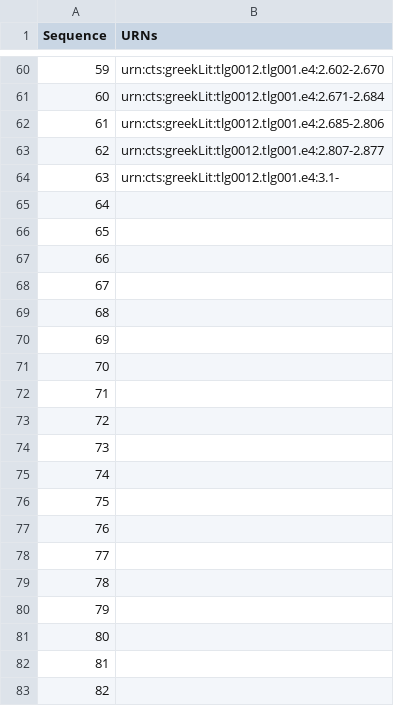
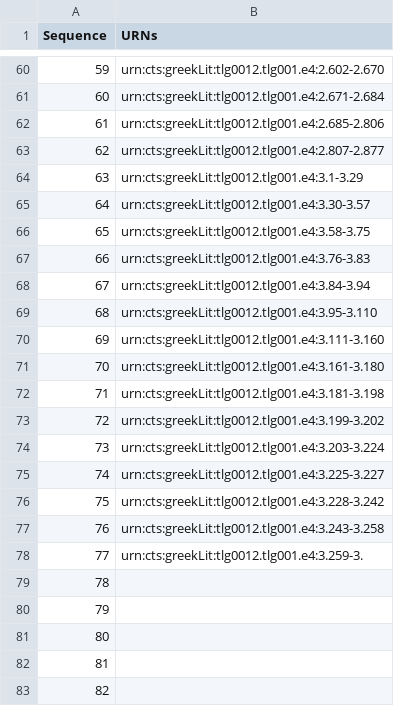
Before and after one commit to hmteditors/furman_OmegaOneTwelve, a CSV file: Elias/Paragraph List.csv, drawn as a sheet; only a part is shown, gaps mark what is left out.

Commit message:
Update Paragraph List.csv

```diff
--- a/Elias/Paragraph List.csv
+++ b/Elias/Paragraph List.csv
@@ -63,17 +63,17 @@ Sequence,URNs
 62,urn:cts:greekLit:tlg0012.tlg001.e4:2.807-2.877
-63,urn:cts:greekLit:tlg0012.tlg001.e4:3.1-
-64,
-65,
-66,
-67,
-68,
-69,
-70,
-71,
-72,
-73,
-74,
-75,
-76,
-77,
+63,urn:cts:greekLit:tlg0012.tlg001.e4:3.1-3.29
+64,urn:cts:greekLit:tlg0012.tlg001.e4:3.30-3.57
+65,urn:cts:greekLit:tlg0012.tlg001.e4:3.58-3.75
+66,urn:cts:greekLit:tlg0012.tlg001.e4:3.76-3.83
+67,urn:cts:greekLit:tlg0012.tlg001.e4:3.84-3.94
+68,urn:cts:greekLit:tlg0012.tlg001.e4:3.95-3.110
+69,urn:cts:greekLit:tlg0012.tlg001.e4:3.111-3.160
+70,urn:cts:greekLit:tlg0012.tlg001.e4:3.161-3.180
+71,urn:cts:greekLit:tlg0012.tlg001.e4:3.181-3.198
+72,urn:cts:greekLit:tlg0012.tlg001.e4:3.199-3.202
+73,urn:cts:greekLit:tlg0012.tlg001.e4:3.203-3.224
+74,urn:cts:greekLit:tlg0012.tlg001.e4:3.225-3.227
+75,urn:cts:greekLit:tlg0012.tlg001.e4:3.228-3.242
+76,urn:cts:greekLit:tlg0012.tlg001.e4:3.243-3.258
+77,urn:cts:greekLit:tlg0012.tlg001.e4:3.259-3.
 78,
```
